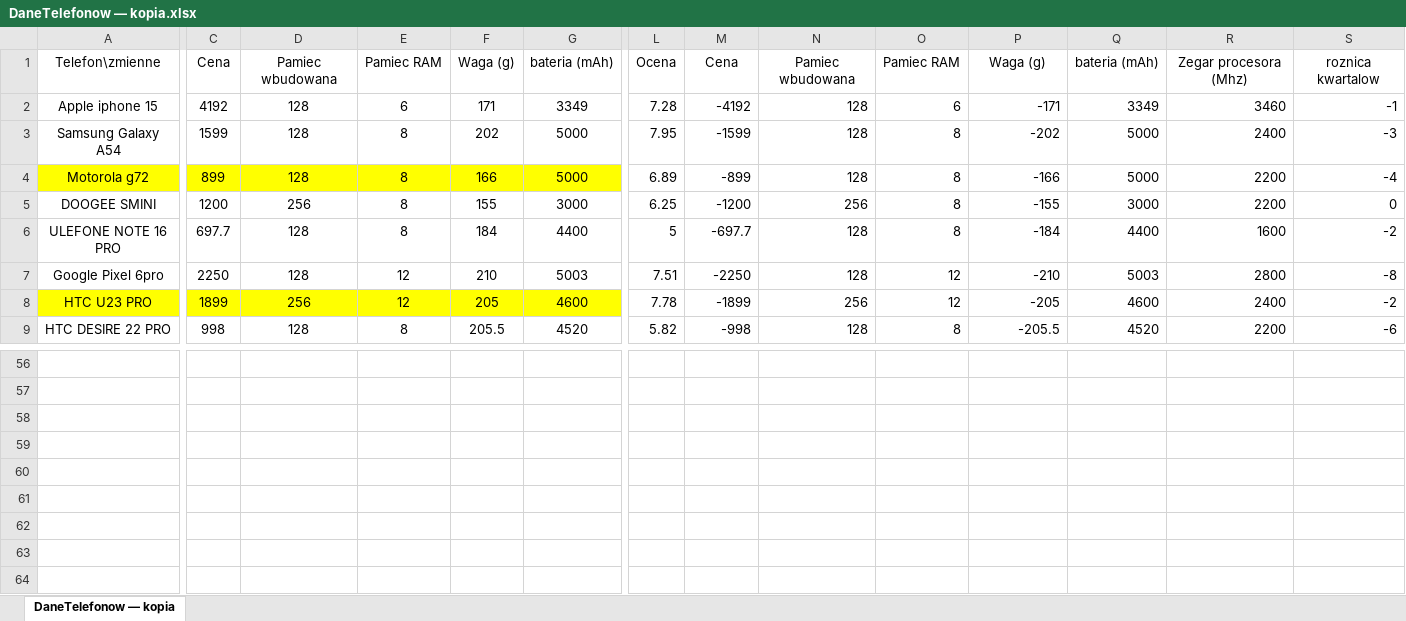
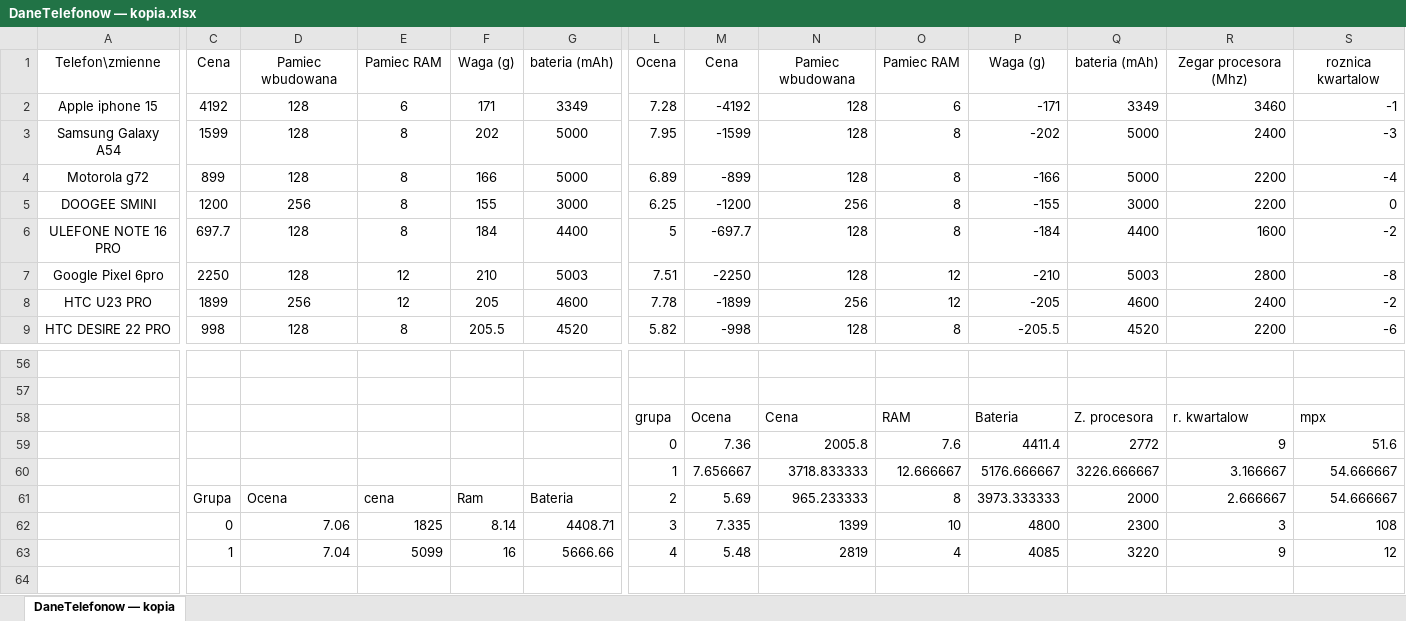
Before and after one commit to RadandMoc/Statystyczna-analiza-danych, an Excel workbook: DaneTelefonow — kopia.xlsx, sheet DaneTelefonow — kopia, drawn as a sheet; only a part is shown, gaps mark what is left out; values as stored, in another font and other column widths than the file's, no borders; table styles not drawn; removed rows and columns are numbered as before the commit, all else as after; rows hold the shown columns only; the diff covers the shown part only; the diff names each change by its address in the sheet, - before the commit and + after, or states it on an @@ line.

```diff
--- a/DaneTelefonow — kopia.xlsx (sheet DaneTelefonow — kopia)
+++ b/DaneTelefonow — kopia.xlsx (sheet DaneTelefonow — kopia)
-A4:G4 fill: #FFFF00
+A4:G4 fill: none
-A8:G8 fill: #FFFF00
+A8:G8 fill: none
-L58: (empty)
+L58: grupa
-M58: (empty)
+M58: Ocena
-N58: (empty)
+N58: Cena
-O58: (empty)
+O58: RAM
-P58: (empty)
+P58: Bateria
-Q58: (empty)
+Q58: Z. procesora
-R58: (empty)
+R58: r. kwartalow
-S58: (empty)
+S58: mpx
-row 59: (empty)
+row 59:  |  |  |  |  |  | 0 | 7.36 | 2005.8 | 7.6 | 4411.4 | 2772 | 9 | 51.6
-L60: (empty)
+L60: 1
-M60: (empty)
+M60: 7.656667
-N60: (empty)
+N60: 3718.833333
-O60: (empty)
+O60: 12.666667
-P60: (empty)
+P60: 5176.666667
-Q60: (empty)
+Q60: 3226.666667
-R60: (empty)
+R60: 3.166667
-S60: (empty)
+S60: 54.666667
-row 61: (empty)
-row 62: (empty)
-row 63: (empty)
+row 61:  | Grupa | Ocena | cena | Ram | Bateria | 2 | 5.69 | 965.233333 | 8 | 3973.333333 | 2000 | 2.666667 | 54.666667
+row 62:  | 0 | 7.06 | 1825 | 8.14 | 4408.71 | 3 | 7.335 | 1399 | 10 | 4800 | 2300 | 3 | 108
+row 63:  | 1 | 7.04 | 5099 | 16 | 5666.66 | 4 | 5.48 | 2819 | 4 | 4085 | 3220 | 9 | 12
```
Also changed, not shown: 61 edited cells and cell formats elsewhere in this sheet, 1 other file.
